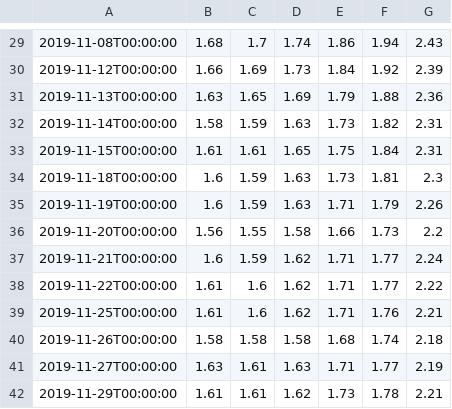
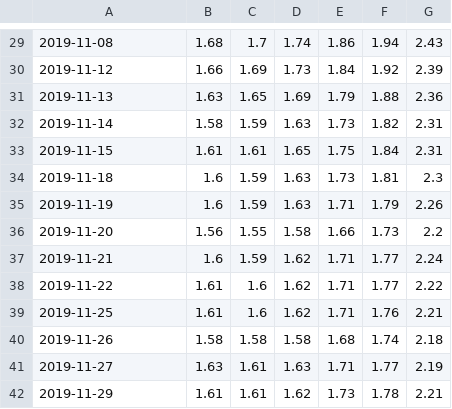
Before and after one commit to biancamok/MScFE610, a CSV file: submission1/data/yieldcurve.csv, drawn as a sheet; only a part is shown, gaps mark what is left out; the diff covers the shown part only; the diff names each change by its address in the sheet, - before the commit and + after, or states it on an @@ line.

```diff
--- a/submission1/data/yieldcurve.csv
+++ b/submission1/data/yieldcurve.csv
-A29: 2019-11-08T00:00:00
+A29: 2019-11-08
-A30: 2019-11-12T00:00:00
+A30: 2019-11-12
-A31: 2019-11-13T00:00:00
+A31: 2019-11-13
-A32: 2019-11-14T00:00:00
+A32: 2019-11-14
-A33: 2019-11-15T00:00:00
+A33: 2019-11-15
-A34: 2019-11-18T00:00:00
+A34: 2019-11-18
-A35: 2019-11-19T00:00:00
+A35: 2019-11-19
-A36: 2019-11-20T00:00:00
+A36: 2019-11-20
-A37: 2019-11-21T00:00:00
+A37: 2019-11-21
-A38: 2019-11-22T00:00:00
+A38: 2019-11-22
-A39: 2019-11-25T00:00:00
+A39: 2019-11-25
-A40: 2019-11-26T00:00:00
+A40: 2019-11-26
-A41: 2019-11-27T00:00:00
+A41: 2019-11-27
-A42: 2019-11-29T00:00:00
+A42: 2019-11-29
```
Also changed, not shown: 1 added row, 1 removed row and 27 edited cells elsewhere in this file, 3 other files.
